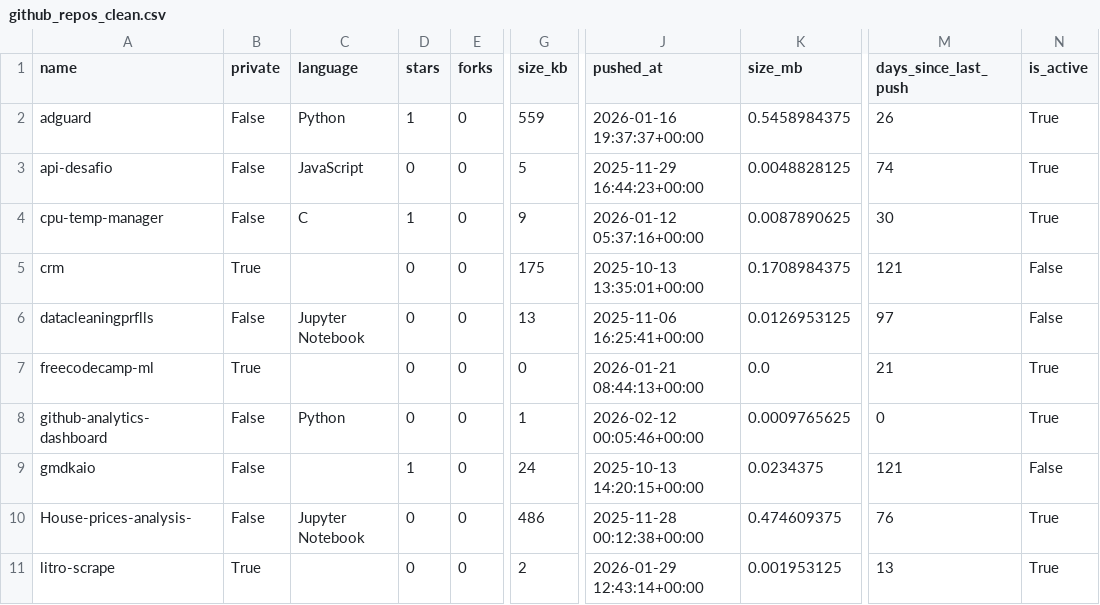
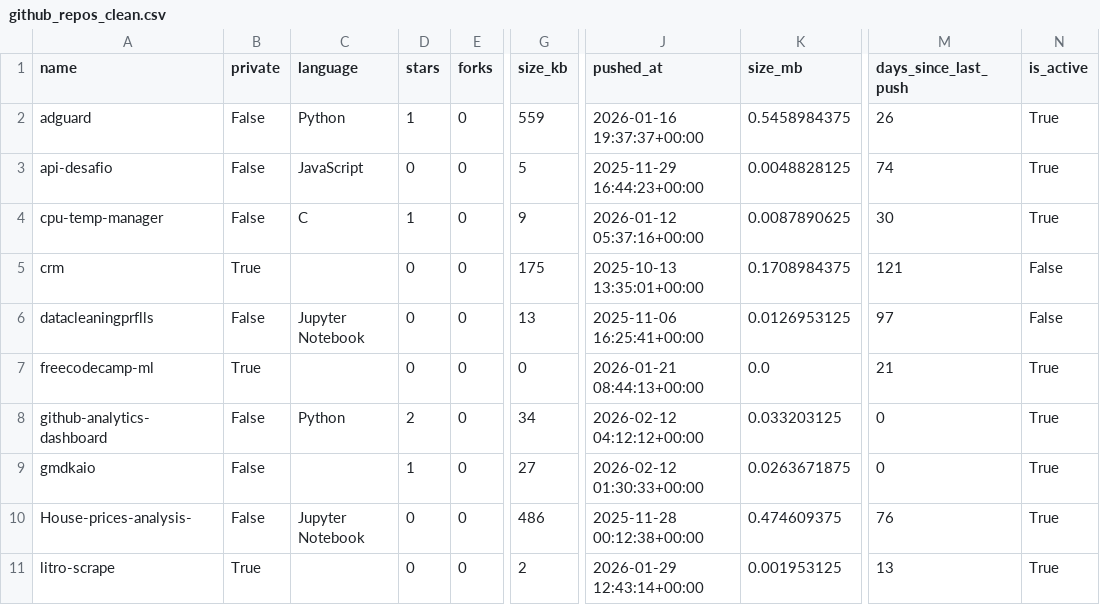
Before and after one commit to gmdkaio/github-analytics-dashboard, a CSV file: data/github_repos_clean.csv, drawn as a sheet; only a part is shown, gaps mark what is left out; the diff names each change by its address in the sheet, - before the commit and + after, or states it on an @@ line.

```diff
--- a/data/github_repos_clean.csv
+++ b/data/github_repos_clean.csv
-D8 (stars): 0
+D8 (stars): 2
-G8 (size_kb): 1
+G8 (size_kb): 34
-J8 (pushed_at): 2026-02-12 00:05:46+00:00
+J8 (pushed_at): 2026-02-12 04:12:12+00:00
-K8 (size_mb): 0.0009765625
+K8 (size_mb): 0.033203125
-G9 (size_kb): 24
+G9 (size_kb): 27
-J9 (pushed_at): 2025-10-13 14:20:15+00:00
+J9 (pushed_at): 2026-02-12 01:30:33+00:00
-K9 (size_mb): 0.0234375
+K9 (size_mb): 0.0263671875
-M9 (days_since_last_push): 121
+M9 (days_since_last_push): 0
-N9 (is_active): False
+N9 (is_active): True
```
Also changed, not shown: 1 other file.
